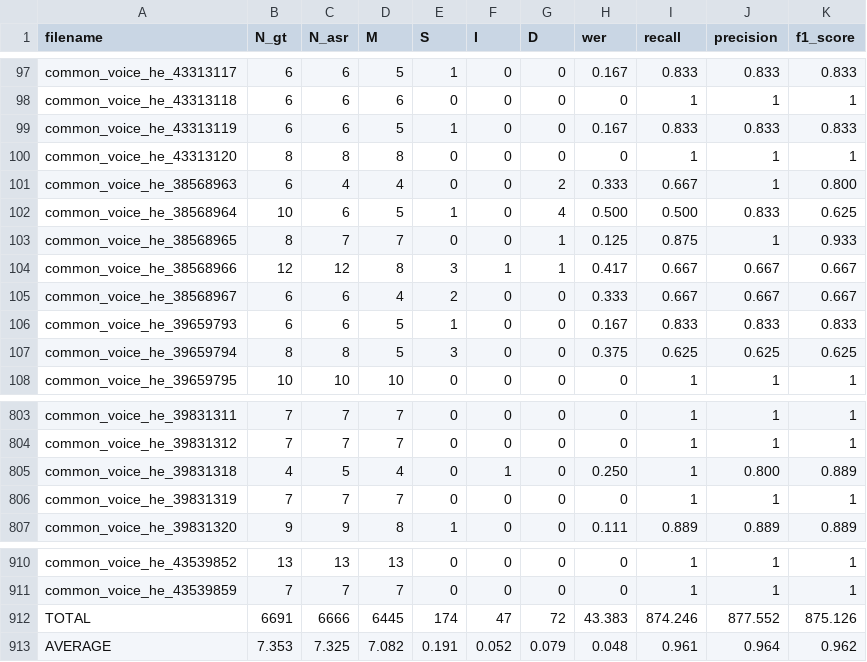
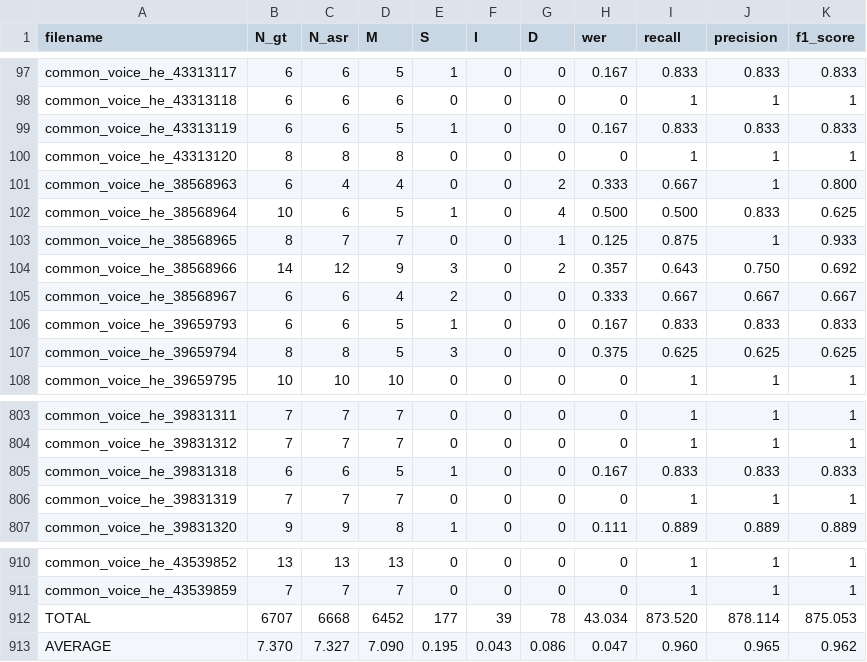
Before and after one commit to stavco9/speechingrec-final-project, a CSV file: src/statistics_normalized.csv, drawn as a sheet; only a part is shown, gaps mark what is left out; the diff covers the shown part only.

```diff
--- a/src/statistics_normalized.csv
+++ b/src/statistics_normalized.csv
@@ -103,3 +103,3 @@ common_voice_he_38568964,10,6,5,1,0,4,0.500,0.500,0.833,0.625
 common_voice_he_38568965,8,7,7,0,0,1,0.125,0.875,1,0.933
-common_voice_he_38568966,12,12,8,3,1,1,0.417,0.667,0.667,0.667
+common_voice_he_38568966,14,12,9,3,0,2,0.357,0.643,0.750,0.692
 common_voice_he_38568967,6,6,4,2,0,0,0.333,0.667,0.667,0.667
@@ -804,3 +804,3 @@ common_voice_he_39831311,7,7,7,0,0,0,0,1,1,1
 common_voice_he_39831312,7,7,7,0,0,0,0,1,1,1
-common_voice_he_39831318,4,5,4,0,1,0,0.250,1,0.800,0.889
+common_voice_he_39831318,6,6,5,1,0,0,0.167,0.833,0.833,0.833
 common_voice_he_39831319,7,7,7,0,0,0,0,1,1,1
@@ -911,3 +911,3 @@ common_voice_he_43539852,13,13,13,0,0,0,0,1,1,1
 common_voice_he_43539859,7,7,7,0,0,0,0,1,1,1
-TOTAL,6691,6666,6445,174,47,72,43.383,874.246,877.552,875.126
-AVERAGE,7.353,7.325,7.082,0.191,0.052,0.079,0.048,0.961,0.964,0.962
+TOTAL,6707,6668,6452,177,39,78,43.034,873.520,878.114,875.053
+AVERAGE,7.370,7.327,7.090,0.195,0.043,0.086,0.047,0.960,0.965,0.962
```
Also changed, not shown: 56 edited cells elsewhere in this file, src/normalized_text.tsv, 1 other file.
